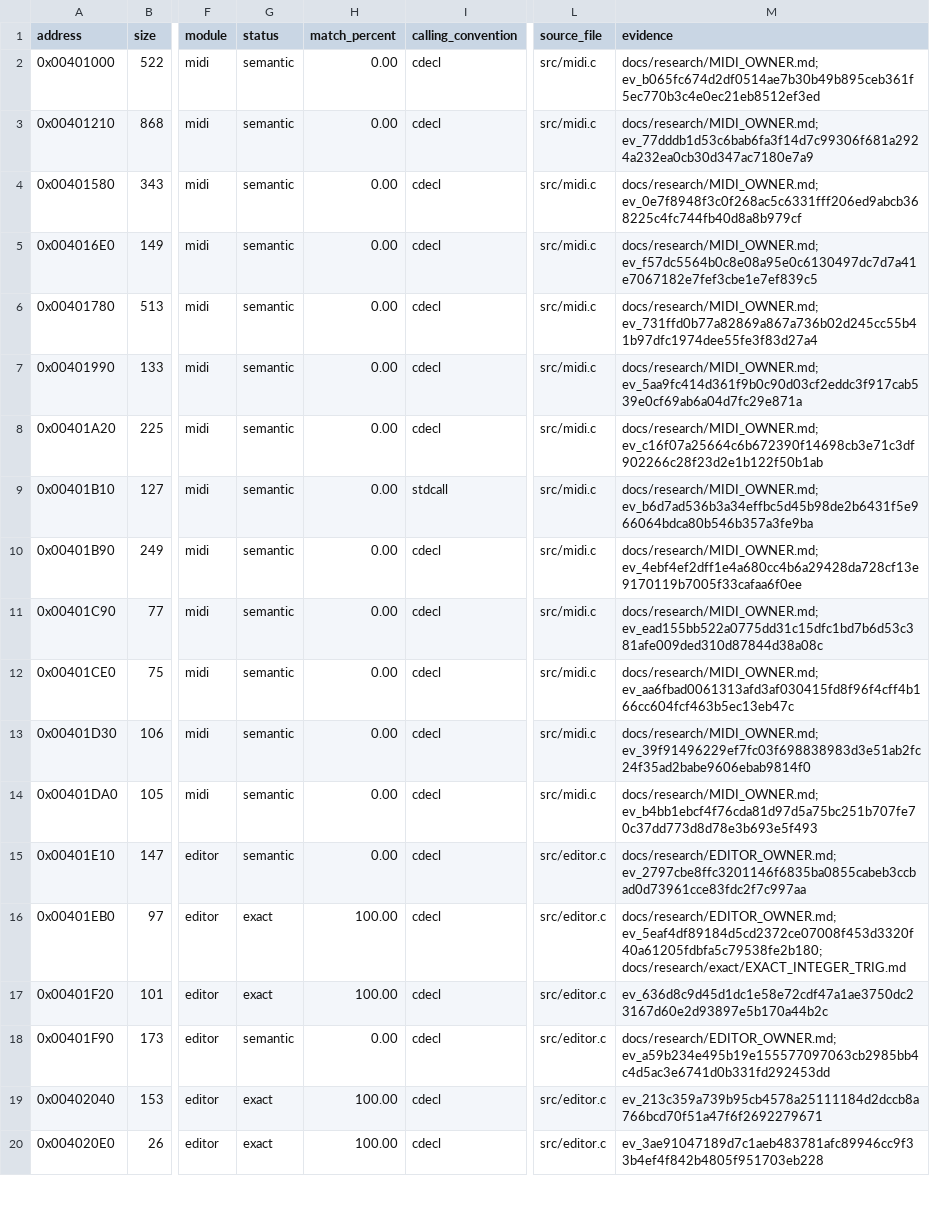
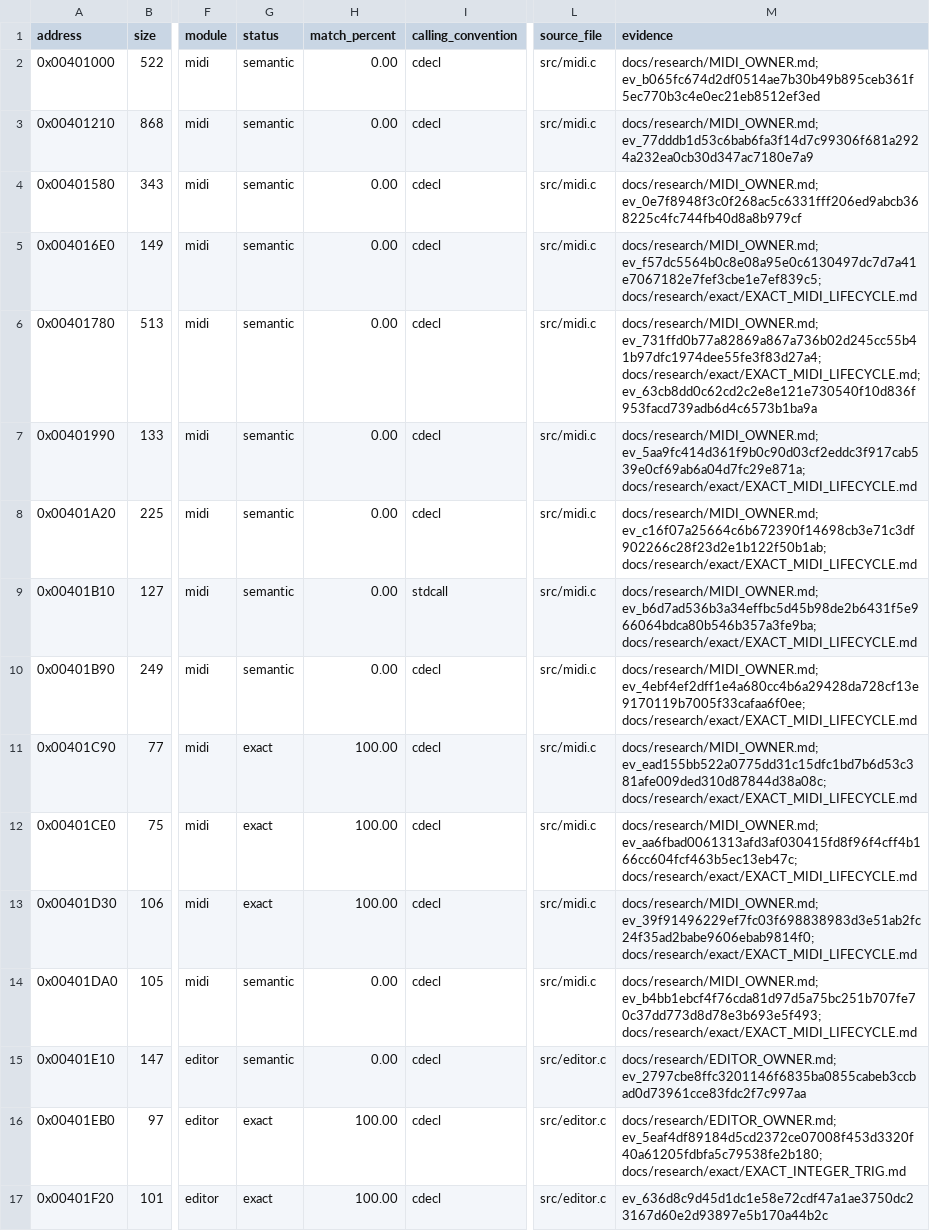
Before and after one commit to N0zoM1z0/dx-ball, a CSV file: config/functions.csv, drawn as a sheet; only a part is shown, gaps mark what is left out; the shorter side is filled out with more unchanged rows; the diff names each change by its address in the sheet, - before the commit and + after, or states it on an @@ line.

Commit message:
gpt-6.1-sol: recover MIDI stream lifecycle and music controls
Recover complete release, play, pause, stop and callback bodies from saved REA instructions. Restore live context reads, inline buffer traversal, cleanup order and the callback success return. Recover music controls with the original runtime-new entry and early failure exits.

Add three complete exact music units (258 bytes), taking the total to 131 units / 20,612 code bytes. Retain complete comparisons for five music functions; stream import storage and C++ deletion lowering remain source questions. A focused REA read preserves the full 513-byte play span and all 20 excluded jump bytes.

Validation: one unchanged MIDI Oracle passes 2,109 direct cases and 134 connected checks. Native, VC4 and MinGW builds succeed. Preserve full compiler inputs and both emissions, then remove 91 MiB of verified duplicate working products. No new tests or other owner replays.

```diff
--- a/config/functions.csv
+++ b/config/functions.csv
-M5 (evidence): docs/research/MIDI_OWNER.md; ev_f57dc5564b0c8e08a95e0c6130497dc7d7a41e7067182e7fef3cbe1e7ef839c5
+M5 (evidence): docs/research/MIDI_OWNER.md; ev_f57dc5564b0c8e08a95e0c6130497dc7d7a41e7067182e7fef3cbe1e7ef839c5; docs/research/exact/EXACT_MIDI_LIFECYCLE.md
-M6 (evidence): docs/research/MIDI_OWNER.md; ev_731ffd0b77a82869a867a736b02d245cc55b41b97dfc1974dee55fe3f83d27a4
+M6 (evidence): docs/research/MIDI_OWNER.md; ev_731ffd0b77a82869a867a736b02d245cc55b41b97dfc1974dee55fe3f83d27a4; docs/research/exact/EXACT_MIDI_LIFECYCLE.md; ev_63cb8dd0c62cd2c2e8e121e730540f10d836f953facd739adb6d4c6573b1ba9a
-M7 (evidence): docs/research/MIDI_OWNER.md; ev_5aa9fc414d361f9b0c90d03cf2eddc3f917cab539e0cf69ab6a04d7fc29e871a
+M7 (evidence): docs/research/MIDI_OWNER.md; ev_5aa9fc414d361f9b0c90d03cf2eddc3f917cab539e0cf69ab6a04d7fc29e871a; docs/research/exact/EXACT_MIDI_LIFECYCLE.md
-M8 (evidence): docs/research/MIDI_OWNER.md; ev_c16f07a25664c6b672390f14698cb3e71c3df902266c28f23d2e1b122f50b1ab
+M8 (evidence): docs/research/MIDI_OWNER.md; ev_c16f07a25664c6b672390f14698cb3e71c3df902266c28f23d2e1b122f50b1ab; docs/research/exact/EXACT_MIDI_LIFECYCLE.md
-M9 (evidence): docs/research/MIDI_OWNER.md; ev_b6d7ad536b3a34effbc5d45b98de2b6431f5e966064bdca80b546b357a3fe9ba
+M9 (evidence): docs/research/MIDI_OWNER.md; ev_b6d7ad536b3a34effbc5d45b98de2b6431f5e966064bdca80b546b357a3fe9ba; docs/research/exact/EXACT_MIDI_LIFECYCLE.md
-M10 (evidence): docs/research/MIDI_OWNER.md; ev_4ebf4ef2dff1e4a680cc4b6a29428da728cf13e9170119b7005f33cafaa6f0ee
+M10 (evidence): docs/research/MIDI_OWNER.md; ev_4ebf4ef2dff1e4a680cc4b6a29428da728cf13e9170119b7005f33cafaa6f0ee; docs/research/exact/EXACT_MIDI_LIFECYCLE.md
-G11:G13 (status): semantic
+G11:G13 (status): exact
-H11:H13 (match_percent): 0.00
+H11:H13 (match_percent): 100.00
-M11 (evidence): docs/research/MIDI_OWNER.md; ev_ead155bb522a0775dd31c15dfc1bd7b6d53c381afe009ded310d87844d38a08c
+M11 (evidence): docs/research/MIDI_OWNER.md; ev_ead155bb522a0775dd31c15dfc1bd7b6d53c381afe009ded310d87844d38a08c; docs/research/exact/EXACT_MIDI_LIFECYCLE.md
-M12 (evidence): docs/research/MIDI_OWNER.md; ev_aa6fbad0061313afd3af030415fd8f96f4cff4b166cc604fcf463b5ec13eb47c
+M12 (evidence): docs/research/MIDI_OWNER.md; ev_aa6fbad0061313afd3af030415fd8f96f4cff4b166cc604fcf463b5ec13eb47c; docs/research/exact/EXACT_MIDI_LIFECYCLE.md
-M13 (evidence): docs/research/MIDI_OWNER.md; ev_39f91496229ef7fc03f698838983d3e51ab2fc24f35ad2babe9606ebab9814f0
+M13 (evidence): docs/research/MIDI_OWNER.md; ev_39f91496229ef7fc03f698838983d3e51ab2fc24f35ad2babe9606ebab9814f0; docs/research/exact/EXACT_MIDI_LIFECYCLE.md
-M14 (evidence): docs/research/MIDI_OWNER.md; ev_b4bb1ebcf4f76cda81d97d5a75bc251b707fe70c37dd773d8d78e3b693e5f493
+M14 (evidence): docs/research/MIDI_OWNER.md; ev_b4bb1ebcf4f76cda81d97d5a75bc251b707fe70c37dd773d8d78e3b693e5f493; docs/research/exact/EXACT_MIDI_LIFECYCLE.md
```
Also changed, not shown: config/implemented.csv, config/matches.csv, 8 other files.
